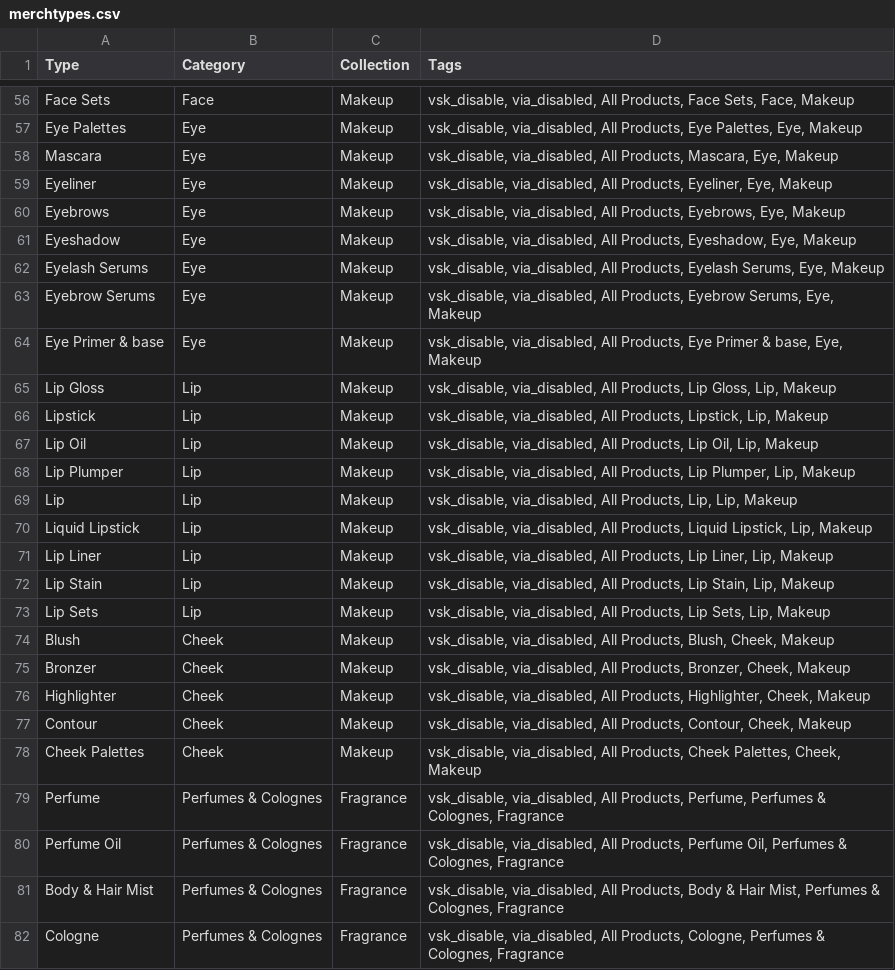
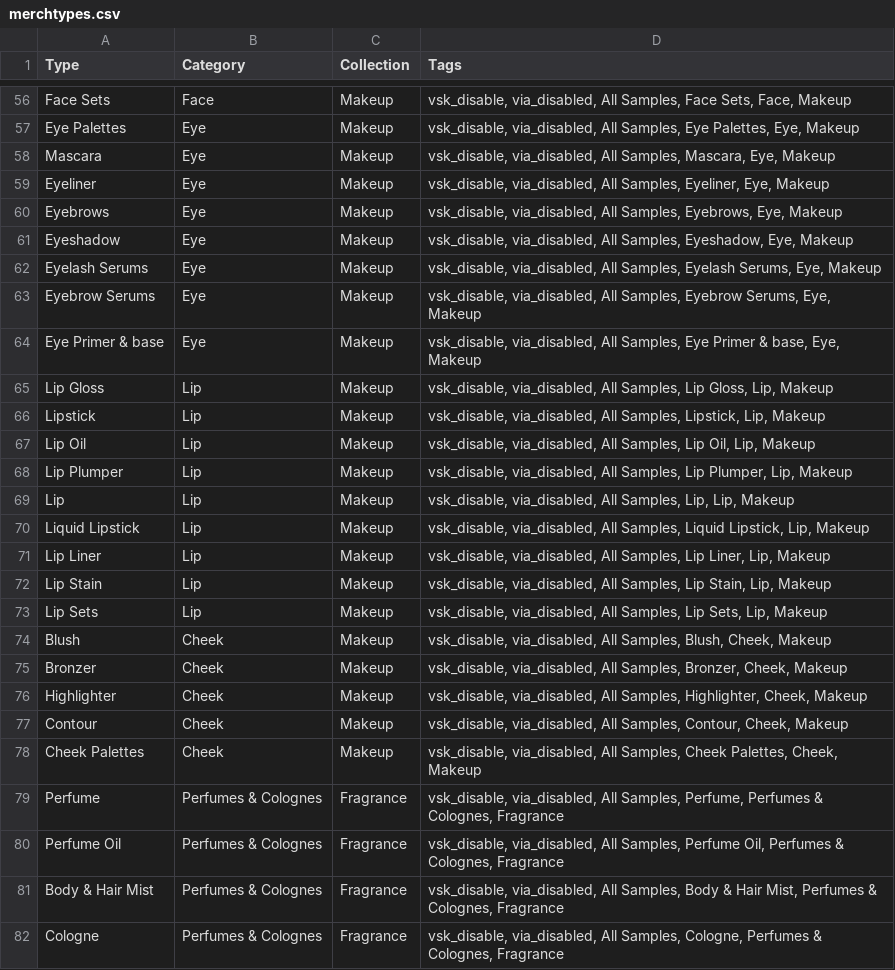
Before and after one commit to trev-airshop/https-trev-airshop.github.io, a CSV file: merchtypes.csv, drawn as a sheet; only a part is shown, gaps mark what is left out; the diff covers the shown part only; the diff names each change by its address in the sheet, - before the commit and + after, or states it on an @@ line.

```diff
--- a/merchtypes.csv
+++ b/merchtypes.csv
-D56 (Tags): …via_disabled, All Products, Face Sets,…
+D56 (Tags): …via_disabled, All Samples, Face Sets,…
-D57 (Tags): …via_disabled, All Products, Eye Palettes,…
+D57 (Tags): …via_disabled, All Samples, Eye Palettes,…
-D58 (Tags): …via_disabled, All Products, Mascara, Eye,…
+D58 (Tags): …via_disabled, All Samples, Mascara, Eye,…
-D59 (Tags): …via_disabled, All Products, Eyeliner, Eye,…
+D59 (Tags): …via_disabled, All Samples, Eyeliner, Eye,…
-D60 (Tags): …via_disabled, All Products, Eyebrows, Eye,…
+D60 (Tags): …via_disabled, All Samples, Eyebrows, Eye,…
-D61 (Tags): …via_disabled, All Products, Eyeshadow, Eye,…
+D61 (Tags): …via_disabled, All Samples, Eyeshadow, Eye,…
-D62 (Tags): …via_disabled, All Products, Eyelash Serums,…
+D62 (Tags): …via_disabled, All Samples, Eyelash Serums,…
-D63 (Tags): …via_disabled, All Products, Eyebrow Serums,…
+D63 (Tags): …via_disabled, All Samples, Eyebrow Serums,…
-D64 (Tags): …via_disabled, All Products, Eye Primer…
+D64 (Tags): …via_disabled, All Samples, Eye Primer…
-D65 (Tags): …via_disabled, All Products, Lip Gloss,…
+D65 (Tags): …via_disabled, All Samples, Lip Gloss,…
-D66 (Tags): …via_disabled, All Products, Lipstick, Lip,…
+D66 (Tags): …via_disabled, All Samples, Lipstick, Lip,…
-D67 (Tags): …via_disabled, All Products, Lip Oil,…
+D67 (Tags): …via_disabled, All Samples, Lip Oil,…
-D68 (Tags): …via_disabled, All Products, Lip Plumper,…
+D68 (Tags): …via_disabled, All Samples, Lip Plumper,…
-D69 (Tags): …via_disabled, All Products, Lip, Lip,…
+D69 (Tags): …via_disabled, All Samples, Lip, Lip,…
-D70 (Tags): …via_disabled, All Products, Liquid Lipstick,…
+D70 (Tags): …via_disabled, All Samples, Liquid Lipstick,…
-D71 (Tags): …via_disabled, All Products, Lip Liner,…
+D71 (Tags): …via_disabled, All Samples, Lip Liner,…
-D72 (Tags): …via_disabled, All Products, Lip Stain,…
+D72 (Tags): …via_disabled, All Samples, Lip Stain,…
-D73 (Tags): …via_disabled, All Products, Lip Sets,…
+D73 (Tags): …via_disabled, All Samples, Lip Sets,…
-D74 (Tags): …via_disabled, All Products, Blush, Cheek,…
+D74 (Tags): …via_disabled, All Samples, Blush, Cheek,…
-D75 (Tags): …via_disabled, All Products, Bronzer, Cheek,…
+D75 (Tags): …via_disabled, All Samples, Bronzer, Cheek,…
-D76 (Tags): …via_disabled, All Products, Highlighter, Cheek,…
+D76 (Tags): …via_disabled, All Samples, Highlighter, Cheek,…
-D77 (Tags): …via_disabled, All Products, Contour, Cheek,…
+D77 (Tags): …via_disabled, All Samples, Contour, Cheek,…
-D78 (Tags): …via_disabled, All Products, Cheek Palettes,…
+D78 (Tags): …via_disabled, All Samples, Cheek Palettes,…
-D79 (Tags): …via_disabled, All Products, Perfume, Perfumes…
+D79 (Tags): …via_disabled, All Samples, Perfume, Perfumes…
-D80 (Tags): …via_disabled, All Products, Perfume Oil,…
+D80 (Tags): …via_disabled, All Samples, Perfume Oil,…
-D81 (Tags): …via_disabled, All Products, Body &…
+D81 (Tags): …via_disabled, All Samples, Body &…
-D82 (Tags): …via_disabled, All Products, Cologne, Perfumes…
+D82 (Tags): …via_disabled, All Samples, Cologne, Perfumes…
```
Also changed, not shown: 54 edited cells elsewhere in this file.
